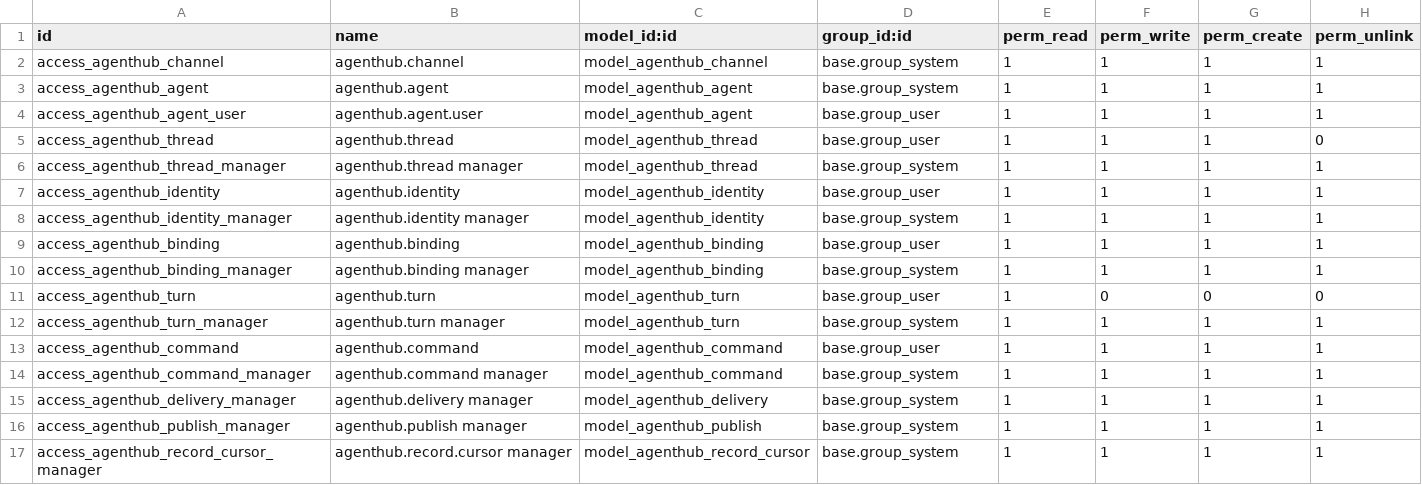
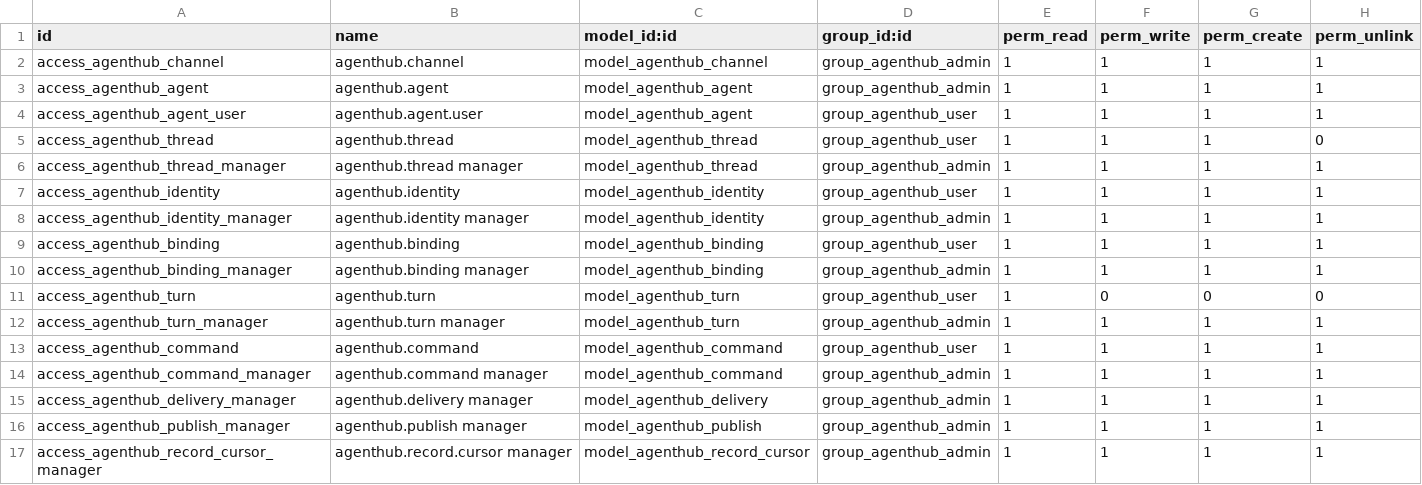
Before and after one commit to quick-sort/odoo_addons, a CSV file: agenthub/security/ir.model.access.csv, drawn as a sheet.

```diff
--- a/agenthub/security/ir.model.access.csv
+++ b/agenthub/security/ir.model.access.csv
@@ -1,17 +1,17 @@
 id,name,model_id:id,group_id:id,perm_read,perm_write,perm_create,perm_unlink
-access_agenthub_channel,agenthub.channel,model_agenthub_channel,base.group_system,1,1,1,1
-access_agenthub_agent,agenthub.agent,model_agenthub_agent,base.group_system,1,1,1,1
-access_agenthub_agent_user,agenthub.agent.user,model_agenthub_agent,base.group_user,1,1,1,1
-access_agenthub_thread,agenthub.thread,model_agenthub_thread,base.group_user,1,1,1,0
-access_agenthub_thread_manager,agenthub.thread manager,model_agenthub_thread,base.group_system,1,1,1,1
-access_agenthub_identity,agenthub.identity,model_agenthub_identity,base.group_user,1,1,1,1
-access_agenthub_identity_manager,agenthub.identity manager,model_agenthub_identity,base.group_system,1,1,1,1
-access_agenthub_binding,agenthub.binding,model_agenthub_binding,base.group_user,1,1,1,1
-access_agenthub_binding_manager,agenthub.binding manager,model_agenthub_binding,base.group_system,1,1,1,1
-access_agenthub_turn,agenthub.turn,model_agenthub_turn,base.group_user,1,0,0,0
-access_agenthub_turn_manager,agenthub.turn manager,model_agenthub_turn,base.group_system,1,1,1,1
-access_agenthub_command,agenthub.command,model_agenthub_command,base.group_user,1,1,1,1
-access_agenthub_command_manager,agenthub.command manager,model_agenthub_command,base.group_system,1,1,1,1
-access_agenthub_delivery_manager,agenthub.delivery manager,model_agenthub_delivery,base.group_system,1,1,1,1
-access_agenthub_publish_manager,agenthub.publish manager,model_agenthub_publish,base.group_system,1,1,1,1
-access_agenthub_record_cursor_manager,agenthub.record.cursor manager,model_agenthub_record_cursor,base.group_system,1,1,1,1
+access_agenthub_channel,agenthub.channel,model_agenthub_channel,group_agenthub_admin,1,1,1,1
+access_agenthub_agent,agenthub.agent,model_agenthub_agent,group_agenthub_admin,1,1,1,1
+access_agenthub_agent_user,agenthub.agent.user,model_agenthub_agent,group_agenthub_user,1,1,1,1
+access_agenthub_thread,agenthub.thread,model_agenthub_thread,group_agenthub_user,1,1,1,0
+access_agenthub_thread_manager,agenthub.thread manager,model_agenthub_thread,group_agenthub_admin,1,1,1,1
+access_agenthub_identity,agenthub.identity,model_agenthub_identity,group_agenthub_user,1,1,1,1
+access_agenthub_identity_manager,agenthub.identity manager,model_agenthub_identity,group_agenthub_admin,1,1,1,1
+access_agenthub_binding,agenthub.binding,model_agenthub_binding,group_agenthub_user,1,1,1,1
+access_agenthub_binding_manager,agenthub.binding manager,model_agenthub_binding,group_agenthub_admin,1,1,1,1
+access_agenthub_turn,agenthub.turn,model_agenthub_turn,group_agenthub_user,1,0,0,0
+access_agenthub_turn_manager,agenthub.turn manager,model_agenthub_turn,group_agenthub_admin,1,1,1,1
+access_agenthub_command,agenthub.command,model_agenthub_command,group_agenthub_user,1,1,1,1
+access_agenthub_command_manager,agenthub.command manager,model_agenthub_command,group_agenthub_admin,1,1,1,1
+access_agenthub_delivery_manager,agenthub.delivery manager,model_agenthub_delivery,group_agenthub_admin,1,1,1,1
+access_agenthub_publish_manager,agenthub.publish manager,model_agenthub_publish,group_agenthub_admin,1,1,1,1
+access_agenthub_record_cursor_manager,agenthub.record.cursor manager,model_agenthub_record_cursor,group_agenthub_admin,1,1,1,1
```
Also changed, not shown: skillhub/security/ir.model.access.csv, 19 other files.
